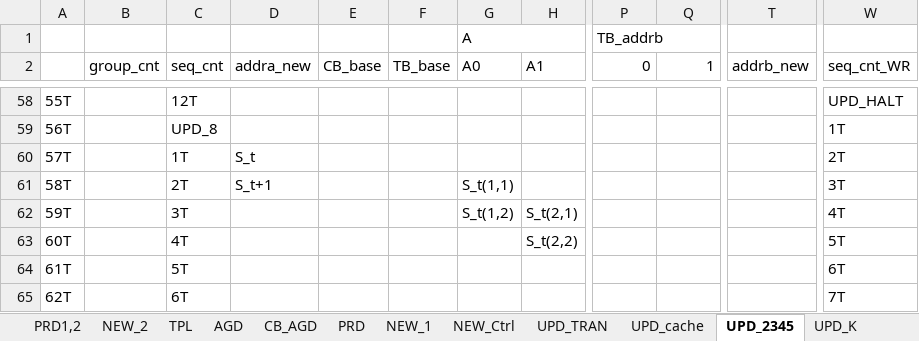
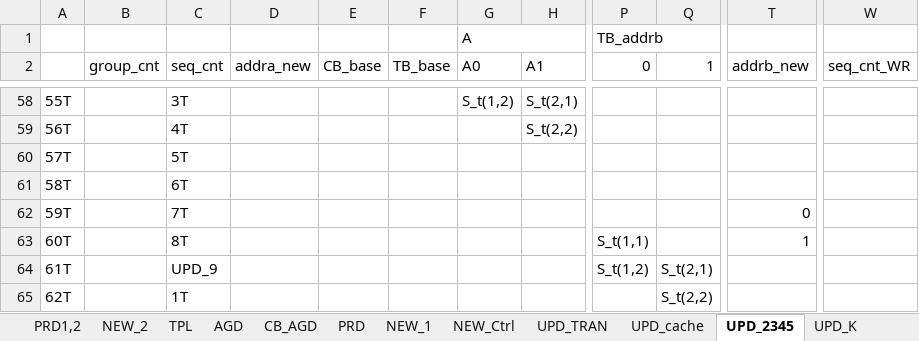
Before and after one commit to olokevin/EKF-SLAM-RTL, an Excel workbook: EKF-SLAM时序图.xlsx, sheet UPD_2345, drawn as a sheet; only a part is shown, gaps mark what is left out; values as stored, in another font and other column widths than the file's, no cell formats; the diff covers the shown part only; the diff names each change by its address in the sheet, - before the commit and + after, or states it on an @@ line.

```diff
--- a/EKF-SLAM时序图.xlsx (sheet UPD_2345)
+++ b/EKF-SLAM时序图.xlsx (sheet UPD_2345)
-C58 (seq_cnt): 12T
+C58 (seq_cnt): 3T
-G58 (A0): (empty)
+G58 (A0): S_t(1,2)
-H58 (A1): (empty)
+H58 (A1): S_t(2,1)
-W58 (seq_cnt_WR): UPD_HALT
+W58 (seq_cnt_WR): (empty)
-C59 (seq_cnt): UPD_8
+C59 (seq_cnt): 4T
-H59 (A1): (empty)
+H59 (A1): S_t(2,2)
-W59 (seq_cnt_WR): 1T
+W59 (seq_cnt_WR): (empty)
-C60 (seq_cnt): 1T
+C60 (seq_cnt): 5T
-D60 (addra_new): S_t
+D60 (addra_new): (empty)
-W60 (seq_cnt_WR): 2T
+W60 (seq_cnt_WR): (empty)
-C61 (seq_cnt): 2T
+C61 (seq_cnt): 6T
-D61 (addra_new): S_t+1
+D61 (addra_new): (empty)
-G61 (A0): S_t(1,1)
+G61 (A0): (empty)
-W61 (seq_cnt_WR): 3T
+W61 (seq_cnt_WR): (empty)
-C62 (seq_cnt): 3T
+C62 (seq_cnt): 7T
-G62 (A0): S_t(1,2)
+G62 (A0): (empty)
-H62 (A1): S_t(2,1)
+H62 (A1): (empty)
-T62 (addrb_new): (empty)
+T62 (addrb_new): 0
-W62 (seq_cnt_WR): 4T
+W62 (seq_cnt_WR): (empty)
-C63 (seq_cnt): 4T
+C63 (seq_cnt): 8T
-H63 (A1): S_t(2,2)
+H63 (A1): (empty)
-P63 (0): (empty)
+P63 (0): S_t(1,1)
-T63 (addrb_new): (empty)
+T63 (addrb_new): 1
-W63 (seq_cnt_WR): 5T
+W63 (seq_cnt_WR): (empty)
-C64 (seq_cnt): 5T
+C64 (seq_cnt): UPD_9
-P64 (0): (empty)
+P64 (0): S_t(1,2)
-Q64 (1): (empty)
+Q64 (1): S_t(2,1)
-W64 (seq_cnt_WR): 6T
+W64 (seq_cnt_WR): (empty)
-C65 (seq_cnt): 6T
+C65 (seq_cnt): 1T
-Q65 (1): (empty)
+Q65 (1): S_t(2,2)
-W65 (seq_cnt_WR): 7T
+W65 (seq_cnt_WR): (empty)
```
Also changed, not shown: 67 edited cells elsewhere in this sheet, cell formats, EKF-SLAMv5.0运算统计.xlsx, 2 other files.
